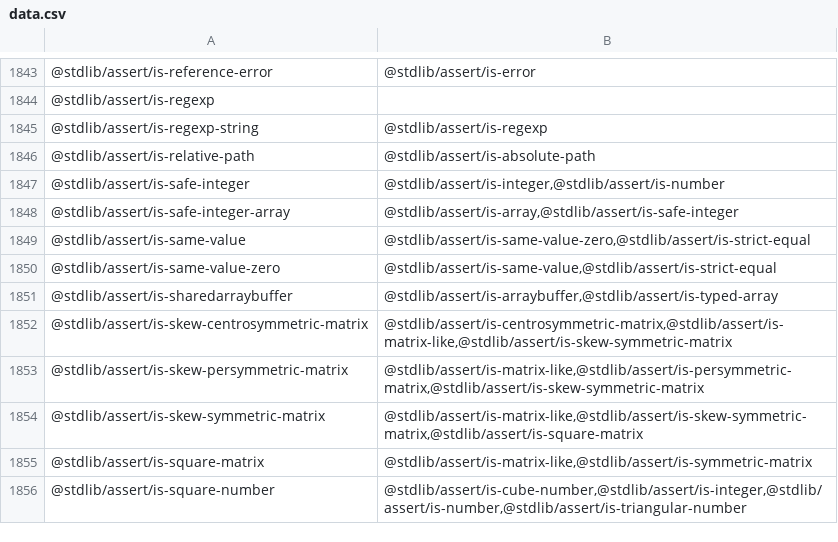
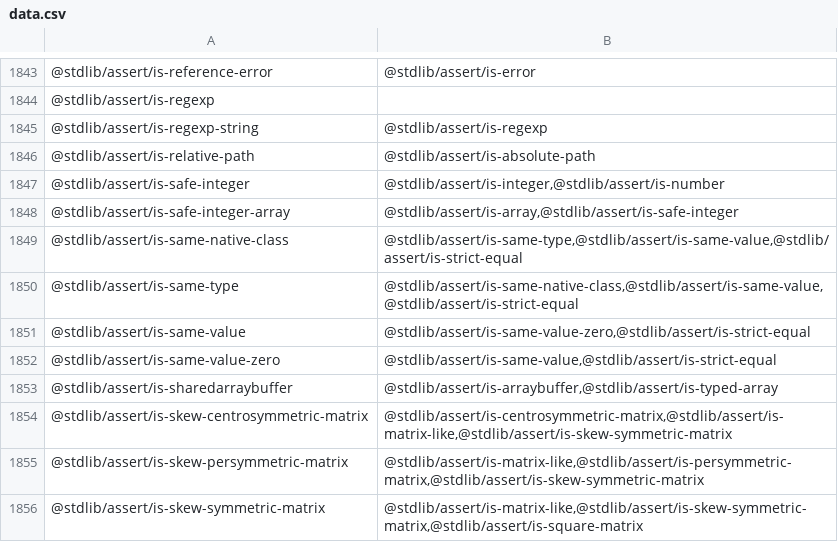
Before and after one commit to stdlib-js/namespace-pkg2related, a CSV file: data/data.csv, drawn as a sheet; only a part is shown, gaps mark what is left out; the shorter side is filled out with more unchanged rows.

```diff
--- a/data/data.csv
+++ b/data/data.csv
@@ -1848,2 +1848,4 @@
 "@stdlib/assert/is-safe-integer-array","@stdlib/assert/is-array,@stdlib/assert/is-safe-integer"
+"@stdlib/assert/is-same-native-class","@stdlib/assert/is-same-type,@stdlib/assert/is-same-value,@stdlib/assert/is-strict-equal"
+"@stdlib/assert/is-same-type","@stdlib/assert/is-same-native-class,@stdlib/assert/is-same-value,@stdlib/assert/is-strict-equal"
 "@stdlib/assert/is-same-value","@stdlib/assert/is-same-value-zero,@stdlib/assert/is-strict-equal"
```
Also changed, not shown: 1 other file.
